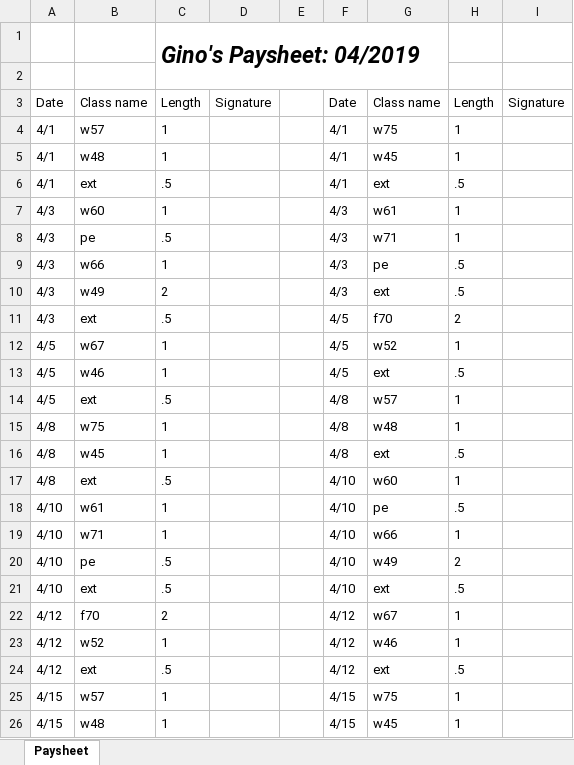
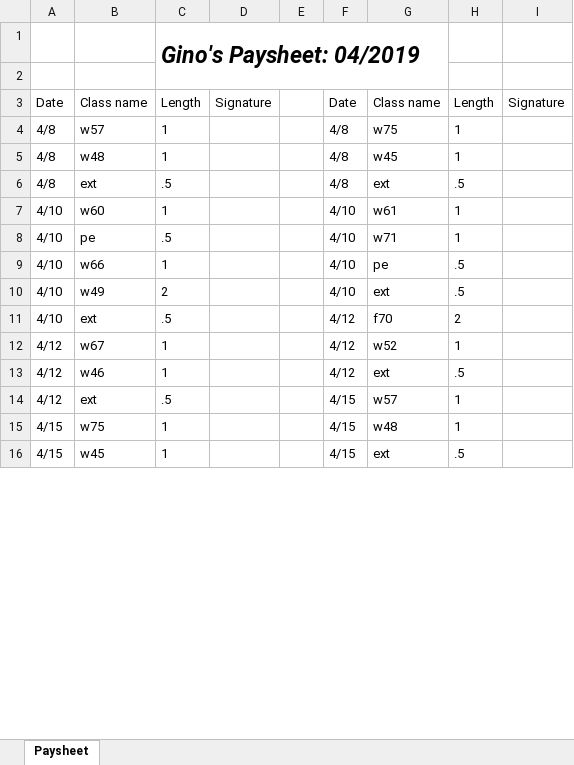
Before and after one commit to EugenioAntonioBonanno/pay_sheet_generator, an Excel workbook: paysheets/ginopaysheet.xlsx, sheet Paysheet, drawn as a sheet; only a part is shown; values as stored, in another font and other column widths than the file's, no borders; removed rows and columns are numbered as before the commit, all else as after; the diff covers the shown part only; the diff names each change by its address in the sheet, - before the commit and + after, or states it on an @@ line.

```diff
--- a/paysheets/ginopaysheet.xlsx (sheet Paysheet)
+++ b/paysheets/ginopaysheet.xlsx (sheet Paysheet)
-A4:A6: 4/1
+A4:A6: 4/8
-F4:F6: 4/1
+F4:F6: 4/8
-A7:A8: 4/3
+A7:A8: 4/10
-F7:F8: 4/3
+F7:F8: 4/10
-row 9: 4/3 | w66 | 1 |  |  | 4/3 | pe | .5
-row 10: 4/3 | w49 | 2 |  |  | 4/3 | ext | .5
-row 11: 4/3 | ext | .5 |  |  | 4/5 | f70 | 2
-row 12: 4/5 | w67 | 1 |  |  | 4/5 | w52 | 1
-row 13: 4/5 | w46 | 1 |  |  | 4/5 | ext | .5
-row 14: 4/5 | ext | .5 |  |  | 4/8 | w57 | 1
-row 15: 4/8 | w75 | 1 |  |  | 4/8 | w48 | 1
-row 16: 4/8 | w45 | 1 |  |  | 4/8 | ext | .5
-row 17: 4/8 | ext | .5 |  |  | 4/10 | w60 | 1
-B9: w61
+B9: w66
-row 19: 4/10 | w71 | 1 |  |  | 4/10 | w66 | 1
-row 20: 4/10 | pe | .5 |  |  | 4/10 | w49 | 2
-B10: ext
+B10: w49
-C10: .5
+C10: 2
-row 22: 4/12 | f70 | 2 |  |  | 4/12 | w67 | 1
+row 11: 4/10 | ext | .5 |  |  | 4/12 | f70 | 2
-B12: w52
+B12: w67
-G12: w46
+G12: w52
-B13: ext
+B13: w46
-C13: .5
+C13: 1
+row 14: 4/12 | ext | .5 |  |  | 4/15 | w57 | 1
-B15: w57
+B15: w75
-G15: w75
+G15: w48
-B16: w48
+B16: w45
-G16: w45
+G16: ext
-H16: 1
+H16: .5
```
Also changed, not shown: 5 added rows, 5 removed rows and 39 edited cells elsewhere in this sheet, 4 other files.
